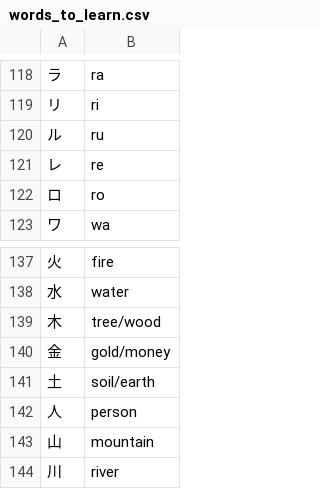
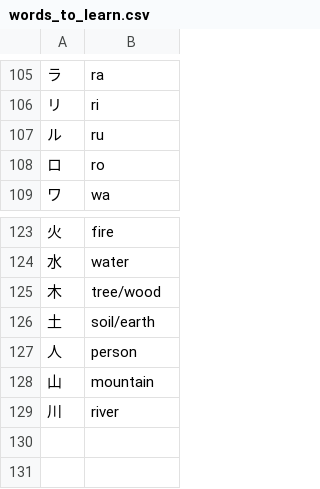
Before and after one commit to AryaBhat21/japanese-flashcards, a CSV file: data/words_to_learn.csv, drawn as a sheet; only a part is shown, gaps mark what is left out; the diff covers the shown part only; the diff names each change by its address in the sheet, - before the commit and + after, or states it on an @@ line.

```diff
--- a/data/words_to_learn.csv
+++ b/data/words_to_learn.csv
-row 121: レ | re
-row 140: 金 | gold/money
```
Also changed, not shown: 13 removed rows elsewhere in this file, 1 other file.
